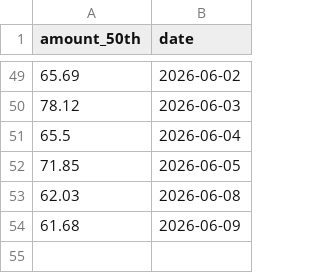
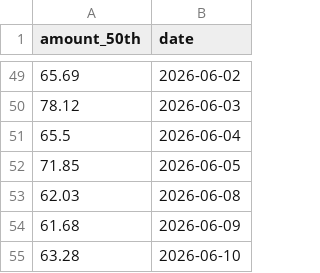
Before and after one commit to 47101Y/market-analysis, a CSV file: top50_daily_threshold.csv, drawn as a sheet; only a part is shown, gaps mark what is left out; the diff names each change by its address in the sheet, - before the commit and + after, or states it on an @@ line.

```diff
--- a/top50_daily_threshold.csv
+++ b/top50_daily_threshold.csv
+row 55: 63.28 | 2026-06-10
```
Also changed, not shown: new_stock_future_10days.csv, strong_stocks.csv, 13 other files.
